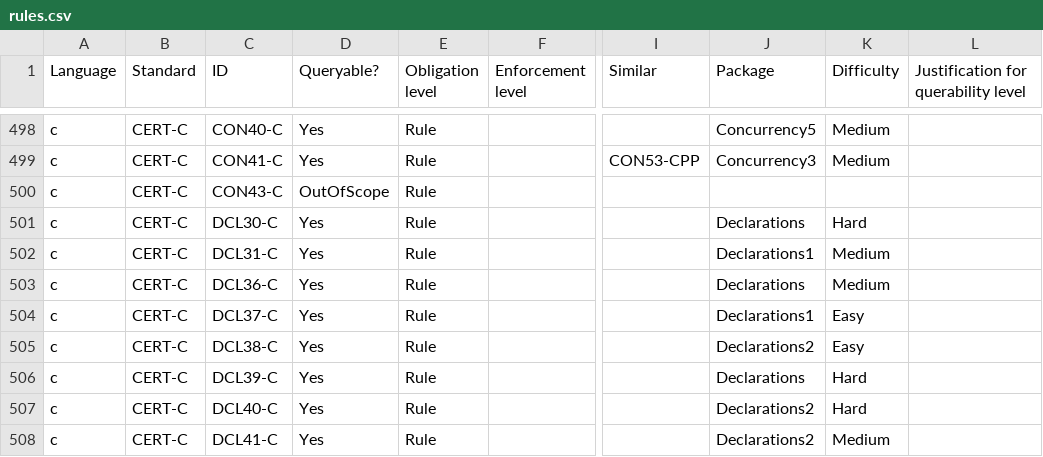
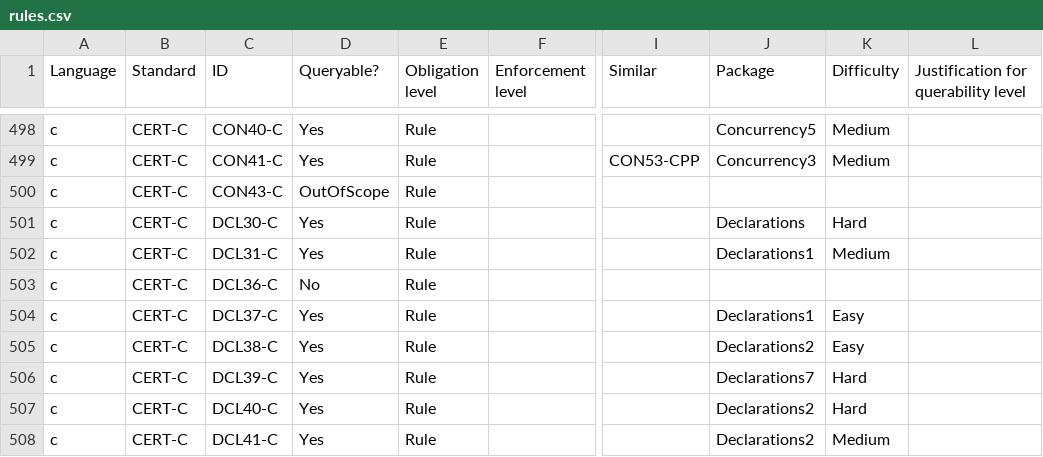
Before and after one commit to github/codeql-coding-standards, a CSV file: rules.csv, drawn as a sheet; only a part is shown, gaps mark what is left out; the diff names each change by its address in the sheet, - before the commit and + after, or states it on an @@ line.

Commit message:
Declarations7: omit DCL36-C and add DCL39-C

```diff
--- a/rules.csv
+++ b/rules.csv
-D503 (Queryable?): Yes
+D503 (Queryable?): No
-J503 (Package): Declarations
+J503 (Package): (empty)
-K503 (Difficulty): Medium
+K503 (Difficulty): (empty)
-J506 (Package): Declarations
+J506 (Package): Declarations7
```
Also changed, not shown: 25 other files.
